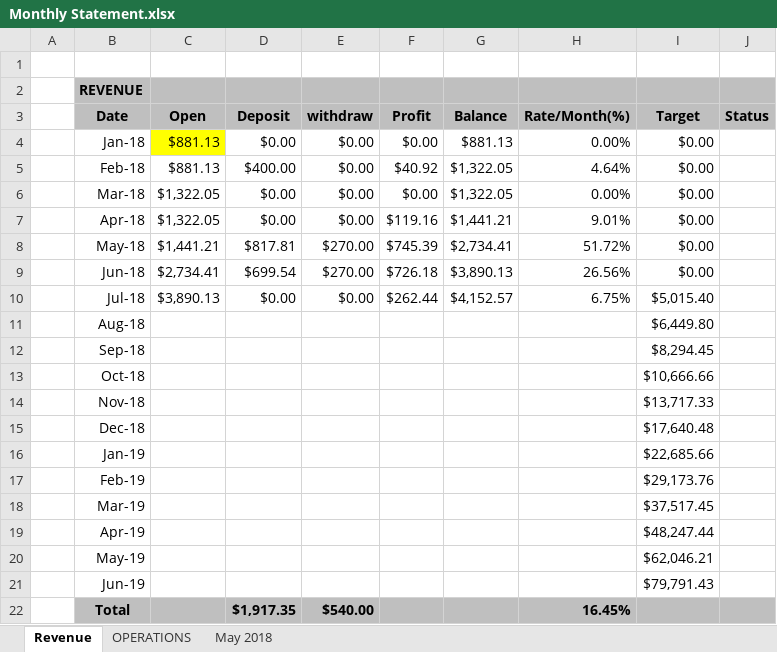
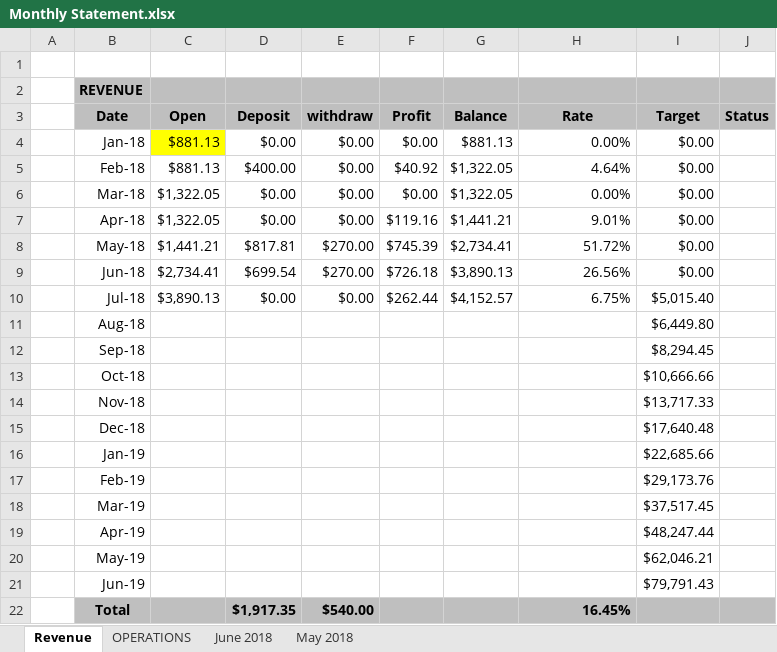
Before and after one commit to luongquoctay87/Documents, an Excel workbook: Monthly Statement.xlsx, sheet Revenue, drawn as a sheet; values as stored, in another font and other column widths than the file's, no borders; conditional formats not drawn; the diff names each change by its address in the sheet, - before the commit and + after, or states it on an @@ line.

Commit message:
Add new sheet "june 2018"

```diff
--- a/Monthly Statement.xlsx (sheet Revenue)
+++ b/Monthly Statement.xlsx (sheet Revenue)
+sheet tab: June 2018
-H3: Rate/Month(%)
+H3: Rate
```
